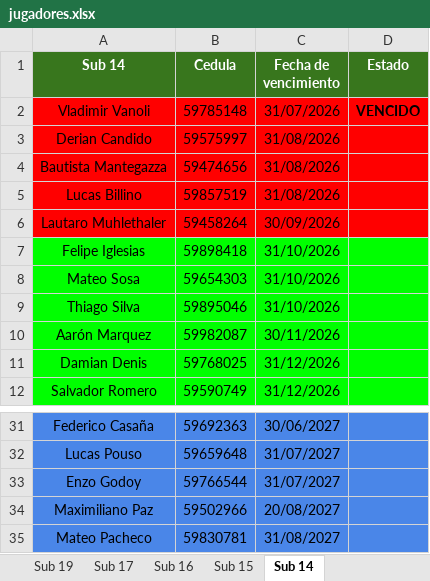
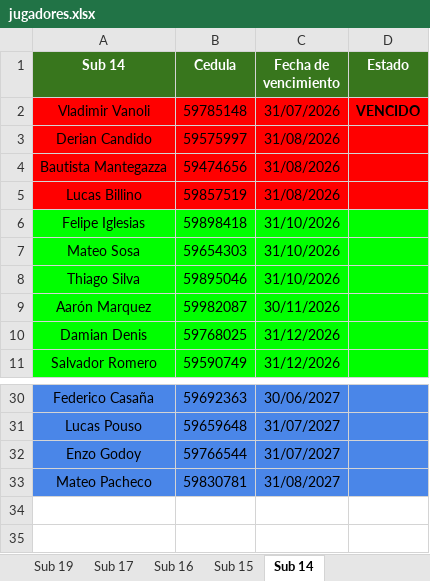
Before and after one commit to racingvideo/control-fichas, an Excel workbook: public/jugadores.xlsx, sheet Sub 14, drawn as a sheet; only a part is shown, gaps mark what is left out; values as stored, in another font and other column widths than the file's, no borders; the diff names each change by its address in the sheet, - before the commit and + after, or states it on an @@ line.

```diff
--- a/public/jugadores.xlsx (sheet Sub 14)
+++ b/public/jugadores.xlsx (sheet Sub 14)
-row 6: Lautaro Muhlethaler | 59458264 | 30/09/2026
-row 34: Maximiliano Paz | 59502966 | 20/08/2027
```
Also changed, not shown: sheet Sub 19, sheet Tercera Division, sheet Sub 15, sheet Sub 16, sheet Sub 17.
